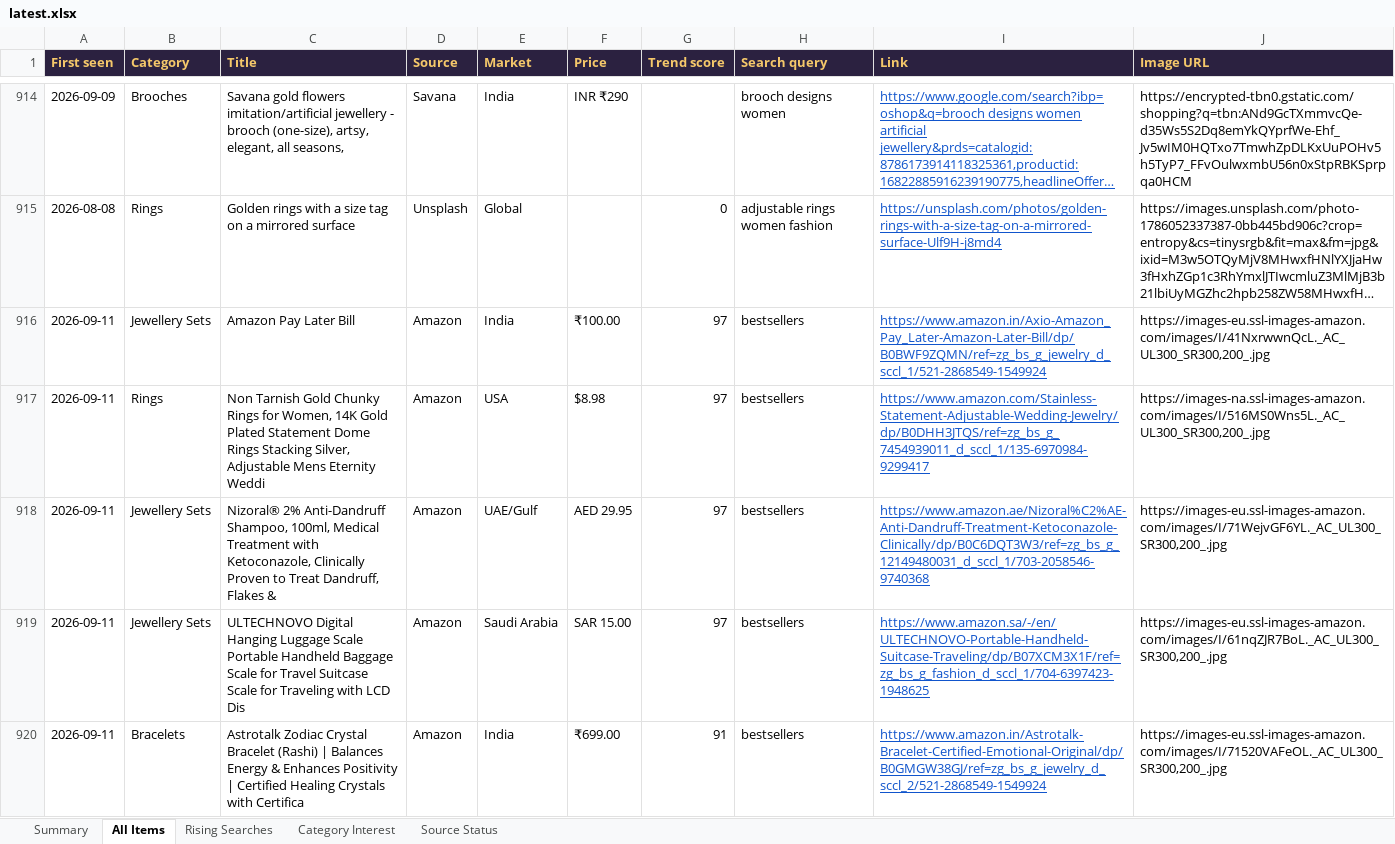
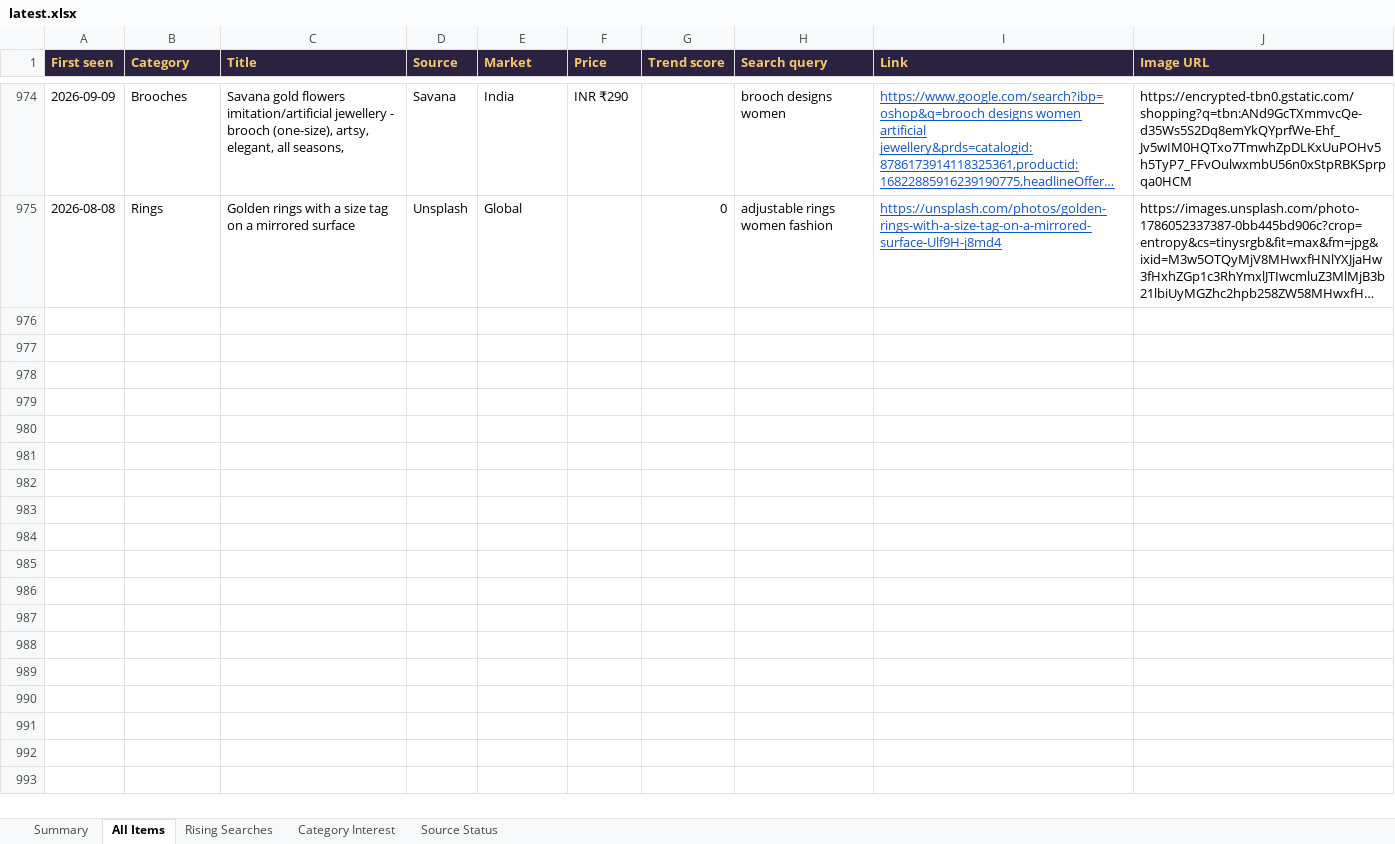
Before and after one commit to PRATS7878/gehnaradar_Updated, an Excel workbook: output/latest.xlsx, sheet All Items, drawn as a sheet; only a part is shown, gaps mark what is left out; long unchanged cells end in …; values as stored, in another font and other column widths than the file's, no borders; removed rows and columns are numbered as before the commit, all else as after; the diff covers the shown part only; the diff names each change by its address in the sheet, - before the commit and + after, or states it on an @@ line.

Commit message:
Daily data update 2026-09-26

```diff
--- a/output/latest.xlsx (sheet All Items)
+++ b/output/latest.xlsx (sheet All Items)
-row 916: 2026-09-11 | Jewellery Sets | Amazon Pay Later Bill | Amazon | India | ₹100.00 | 97 | bestsellers | https://www.amazon.in/Axio-Amazon_Pay_Later-Amazon-Later-Bill/dp/B0BWF9ZQMN/ref=zg_bs_g_jewelry_d_sccl_1/521-2868549-1549924 | https://images-eu.ssl-images-amazon.com/images/I/41NxrwwnQcL._AC_UL300_SR300,200_.jpg
-row 917: 2026-09-11 | Rings | Non Tarnish Gold Chunky Rings for Women, 14K Gold Plated Statement Dome Rings Stacking Silver, Adjustable Mens Eternity Weddi | Amazon | USA | $8.98 | 97 | bestsellers | https://www.amazon.com/Stainless-Statement-Adjustable-Wedding-Jewelry/dp/B0DHH3JTQS/ref=zg_bs_g_7454939011_d_sccl_1/135-6970984-9299417 | https://images-na.ssl-images-amazon.com/images/I/516MS0Wns5L._AC_UL300_SR300,200_.jpg
-row 918: 2026-09-11 | Jewellery Sets | Nizoral® 2% Anti-Dandruff Shampoo, 100ml, Medical Treatment with Ketoconazole, Clinically Proven to Treat Dandruff, Flakes & | Amazon | UAE/Gulf | AED 29.95 | 97 | bestsellers | https://www.amazon.ae/Nizoral%C2%AE-Anti-Dandruff-Treatment-Ketoconazole-Clinically/dp/B0C6DQT3W3/ref=zg_bs_g_12149480031_d_sccl_1/703-2058546-9740368 | https://images-eu.ssl-images-amazon.com/images/I/71WejvGF6YL._AC_UL300_SR300,200_.jpg
-row 919: 2026-09-11 | Jewellery Sets | ULTECHNOVO Digital Hanging Luggage Scale Portable Handheld Baggage Scale for Travel Suitcase Scale for Traveling with LCD Dis | Amazon | Saudi Arabia | SAR 15.00 | 97 | bestsellers | https://www.amazon.sa/-/en/ULTECHNOVO-Portable-Handheld-Suitcase-Traveling/dp/B07XCM3X1F/ref=zg_bs_g_fashion_d_sccl_1/704-6397423-1948625 | https://images-eu.ssl-images-amazon.com/images/I/61nqZJR7BoL._AC_UL300_SR300,200_.jpg
-row 920: 2026-09-11 | Bracelets | Astrotalk Zodiac Crystal Bracelet (Rashi) | Balances Energy & Enhances Positivity | Certified Healing Crystals with Certifica | Amazon | India | ₹699.00 | 91 | bestsellers | https://www.amazon.in/Astrotalk-Bracelet-Certified-Emotional-Original/dp/B0GMGW38GJ/ref=zg_bs_g_jewelry_d_sccl_2/521-2868549-1549924 | https://images-eu.ssl-images-amazon.com/images/I/71520VAFeOL._AC_UL300_SR300,200_.jpg
```
Also changed, not shown: 60 added rows, 65 removed rows and 249 edited cells elsewhere in this sheet, sheet Summary, 3 other files.
